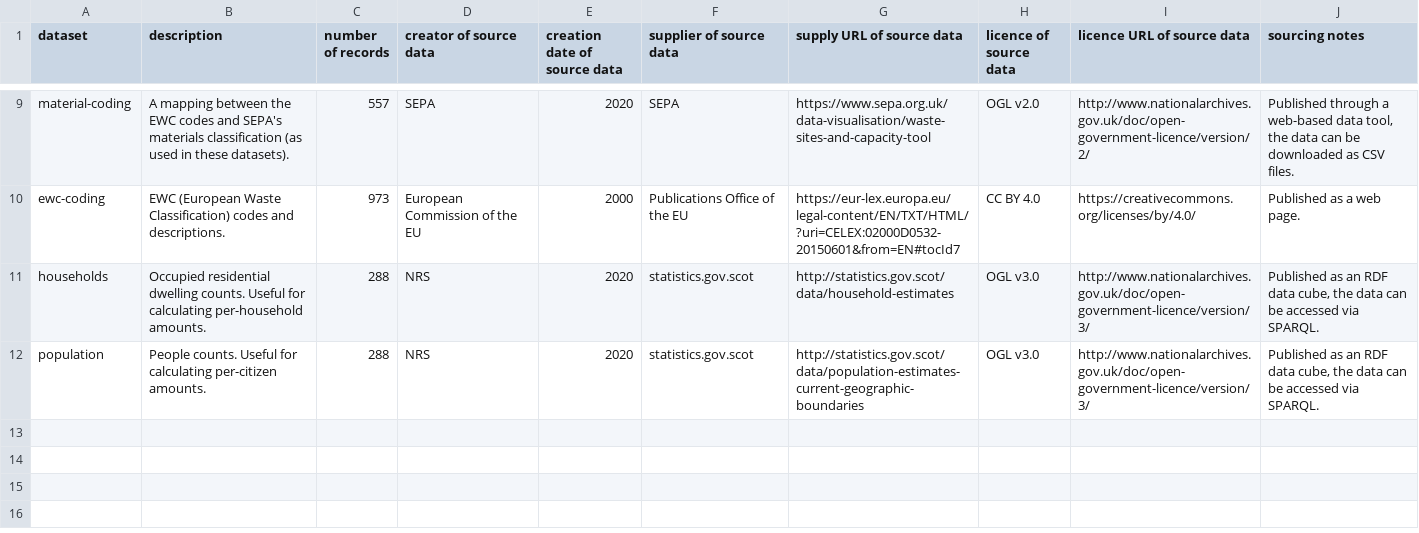
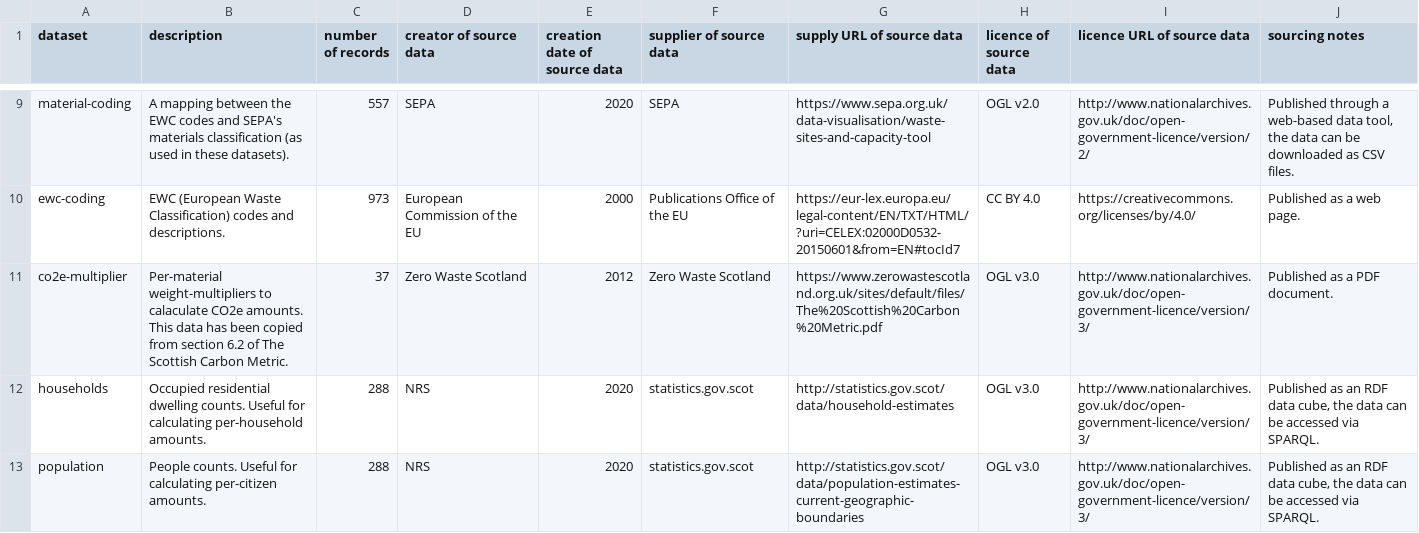
Before and after one commit to data-commons-scotland/dcs-easier-open-data, a CSV file: metadata/datasets.csv, drawn as a sheet; only a part is shown, gaps mark what is left out; the diff names each change by its address in the sheet, - before the commit and + after, or states it on an @@ line.

Commit message:
Added the co2e-multiplier dataset (from ZWS' The Scottish Carbon Metric)

```diff
--- a/metadata/datasets.csv
+++ b/metadata/datasets.csv
+row 11: co2e-multiplier | Per-material weight-multipliers to calaculate CO2e amounts. This data has been copied from section 6.2 of The Scottish Carbon Metric. | 37 | Zero Waste Scotland | 2012 | Zero Waste Scotland | https://www.zerowastescotland.org.uk/sites/default/files/The%20Scottish%20Carbon%20Metric.pdf | OGL v3.0 | http://www.nationalarchives.gov.uk/doc/open-government-licence/version/3/ | Published as a PDF document.
```
Also changed, not shown: metadata/dimensions.csv, 3 other files.
